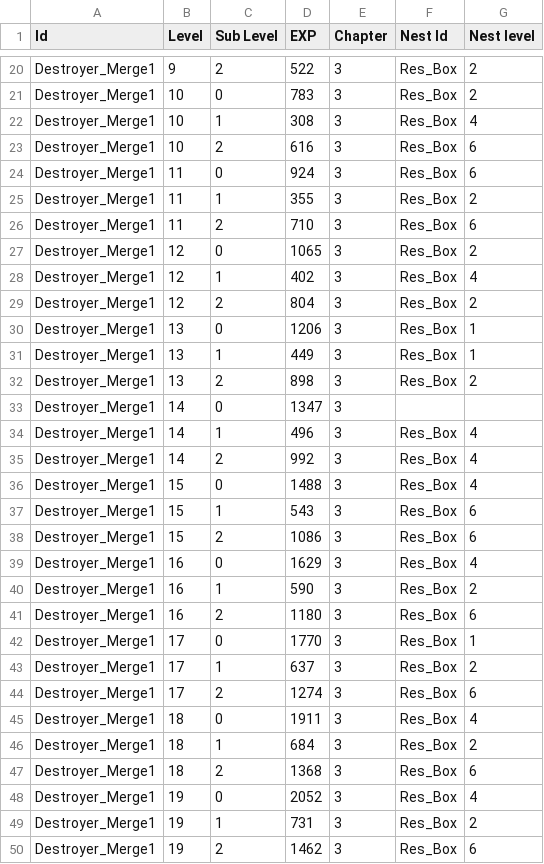
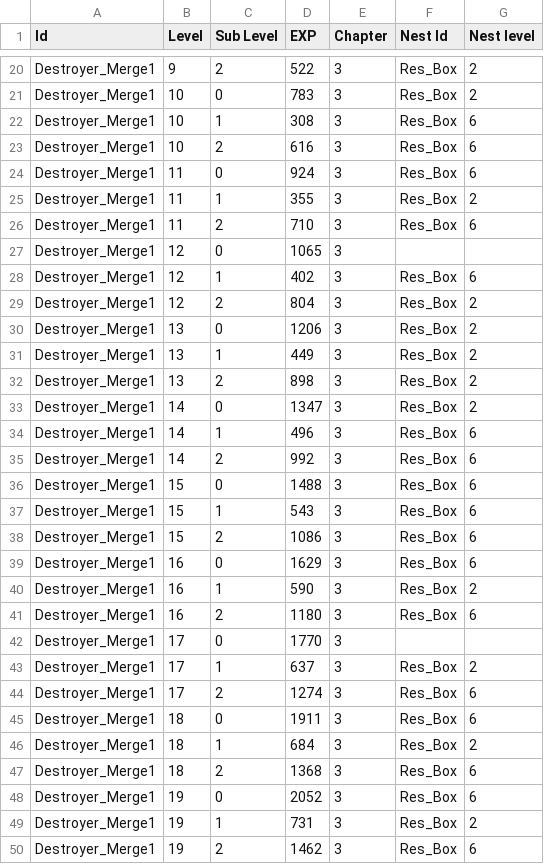
Before and after one commit to labetski-b/cult-merge, a TSV file: converters/exports/MergeDestroyer.tsv, drawn as a sheet; only a part is shown, gaps mark what is left out; the diff covers the shown part only.

```diff
--- a/converters/exports/MergeDestroyer.tsv
+++ b/converters/exports/MergeDestroyer.tsv
@@ -21,3 +21,3 @@ Destroyer_Merge1	9	2	522	3	Res_Box	2
 Destroyer_Merge1	10	0	783	3	Res_Box	2
-Destroyer_Merge1	10	1	308	3	Res_Box	4
+Destroyer_Merge1	10	1	308	3	Res_Box	6
 Destroyer_Merge1	10	2	616	3	Res_Box	6
@@ -26,24 +26,24 @@ Destroyer_Merge1	11	1	355	3	Res_Box	2
 Destroyer_Merge1	11	2	710	3	Res_Box	6
-Destroyer_Merge1	12	0	1065	3	Res_Box	2
-Destroyer_Merge1	12	1	402	3	Res_Box	4
+Destroyer_Merge1	12	0	1065	3		
+Destroyer_Merge1	12	1	402	3	Res_Box	6
 Destroyer_Merge1	12	2	804	3	Res_Box	2
-Destroyer_Merge1	13	0	1206	3	Res_Box	1
-Destroyer_Merge1	13	1	449	3	Res_Box	1
+Destroyer_Merge1	13	0	1206	3	Res_Box	2
+Destroyer_Merge1	13	1	449	3	Res_Box	2
 Destroyer_Merge1	13	2	898	3	Res_Box	2
-Destroyer_Merge1	14	0	1347	3		
-Destroyer_Merge1	14	1	496	3	Res_Box	4
-Destroyer_Merge1	14	2	992	3	Res_Box	4
-Destroyer_Merge1	15	0	1488	3	Res_Box	4
+Destroyer_Merge1	14	0	1347	3	Res_Box	2
+Destroyer_Merge1	14	1	496	3	Res_Box	6
+Destroyer_Merge1	14	2	992	3	Res_Box	6
+Destroyer_Merge1	15	0	1488	3	Res_Box	6
 Destroyer_Merge1	15	1	543	3	Res_Box	6
 Destroyer_Merge1	15	2	1086	3	Res_Box	6
-Destroyer_Merge1	16	0	1629	3	Res_Box	4
+Destroyer_Merge1	16	0	1629	3	Res_Box	6
 Destroyer_Merge1	16	1	590	3	Res_Box	2
 Destroyer_Merge1	16	2	1180	3	Res_Box	6
-Destroyer_Merge1	17	0	1770	3	Res_Box	1
+Destroyer_Merge1	17	0	1770	3		
 Destroyer_Merge1	17	1	637	3	Res_Box	2
 Destroyer_Merge1	17	2	1274	3	Res_Box	6
-Destroyer_Merge1	18	0	1911	3	Res_Box	4
+Destroyer_Merge1	18	0	1911	3	Res_Box	6
 Destroyer_Merge1	18	1	684	3	Res_Box	2
 Destroyer_Merge1	18	2	1368	3	Res_Box	6
-Destroyer_Merge1	19	0	2052	3	Res_Box	4
+Destroyer_Merge1	19	0	2052	3	Res_Box	6
 Destroyer_Merge1	19	1	731	3	Res_Box	2
```
Also changed, not shown: 36 edited cells elsewhere in this file, 2 other files.
